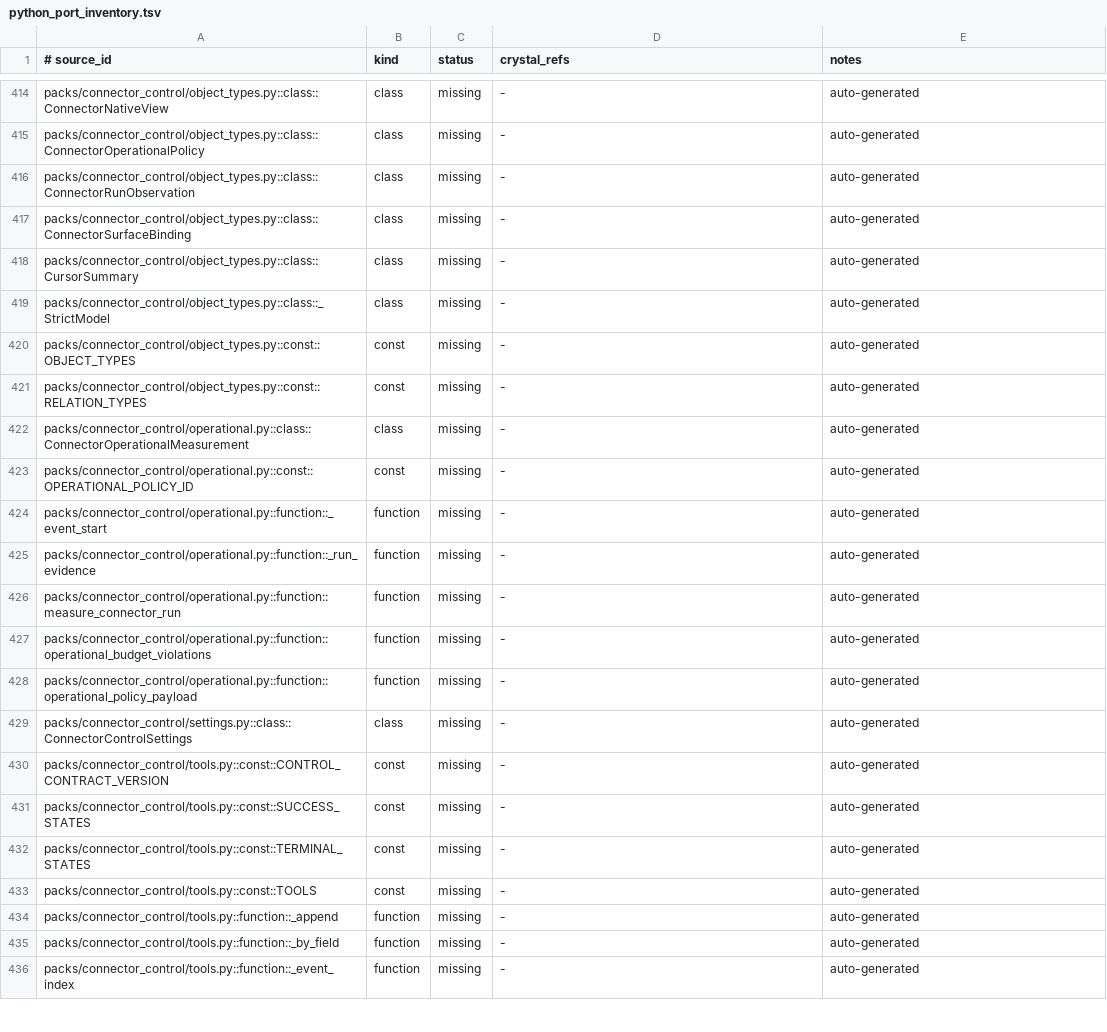
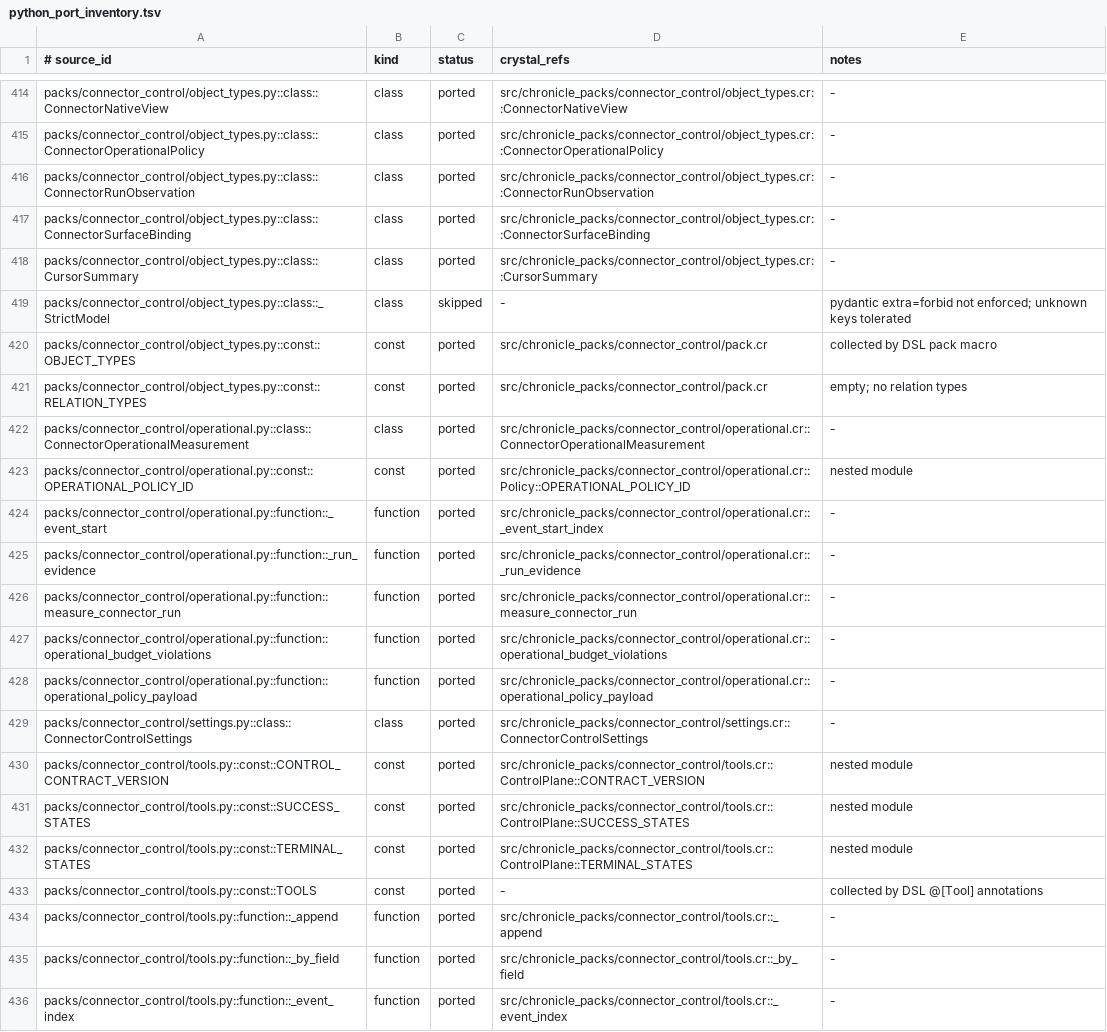
Before and after one commit to dsisnero/chronicle-packs, a TSV file: plans/inventory/python_port_inventory.tsv, drawn as a sheet; only a part is shown, gaps mark what is left out; the diff covers the shown part only; the diff names each change by its address in the sheet, - before the commit and + after, or states it on an @@ line.

Commit message:
port: connector_control — idempotent adapter outputs + maintenance registry
- 6 object types as JSON::Serializable structs (binding, run observation,
  learning delta, native view, operational policy, maintenance request),
  0 relation types; ConnectorControlSettings (refs/exceptions caps)
- contracts.cr: 5 family-native data models + validate_native_data for
  conversation/schedule/records/documents/telemetry
- record adapters: idempotent upserts keyed by sha256 *_identity with
  immutable-field guards and merge patches; binding accumulates routes;
  run observation derives health + appends attempt/update/terminal/success
  event ids; learning delta caps refs/exceptions; native view validates
  through the family models
- projections: project_connector_control_plane (bindings/runs/views with
  event-trace lookups) and project_connector_learning_deltas
- maintenance: handler registry (register/clear/unregister) +
  request_connector_refresh (single active manual-refresh binding, rejects
  running surfaces, dispatches handler to accepted/failed)
- behaviors: seed_connector_operational_policy (idempotent) +
  project_source_lifecycle_to_connector_binding (lifecycle -> binding status)
- operational: policy payload, measure_connector_run, budget violations
- inventory + plans/parity.md updated (390/2080 ported, 27 skipped, 16 deferred)

```diff
--- a/plans/inventory/python_port_inventory.tsv
+++ b/plans/inventory/python_port_inventory.tsv
-C414:C418 (status): missing
+C414:C418 (status): ported
-D414 (crystal_refs): -
+D414 (crystal_refs): src/chronicle_packs/connector_control/object_types.cr::ConnectorNativeView
-E414:E418 (notes): auto-generated
+E414:E418 (notes): -
-D415 (crystal_refs): -
+D415 (crystal_refs): src/chronicle_packs/connector_control/object_types.cr::ConnectorOperationalPolicy
-D416 (crystal_refs): -
+D416 (crystal_refs): src/chronicle_packs/connector_control/object_types.cr::ConnectorRunObservation
-D417 (crystal_refs): -
+D417 (crystal_refs): src/chronicle_packs/connector_control/object_types.cr::ConnectorSurfaceBinding
-D418 (crystal_refs): -
+D418 (crystal_refs): src/chronicle_packs/connector_control/object_types.cr::CursorSummary
-C419 (status): missing
+C419 (status): skipped
-E419 (notes): auto-generated
+E419 (notes): pydantic extra=forbid not enforced; unknown keys tolerated
-C420:C436 (status): missing
+C420:C436 (status): ported
-D420:D421 (crystal_refs): -
+D420:D421 (crystal_refs): src/chronicle_packs/connector_control/pack.cr
-E420 (notes): auto-generated
+E420 (notes): collected by DSL pack macro
-E421 (notes): auto-generated
+E421 (notes): empty; no relation types
-D422 (crystal_refs): -
+D422 (crystal_refs): src/chronicle_packs/connector_control/operational.cr::ConnectorOperationalMeasurement
-E422 (notes): auto-generated
+E422 (notes): -
-D423 (crystal_refs): -
+D423 (crystal_refs): src/chronicle_packs/connector_control/operational.cr::Policy::OPERATIONAL_POLICY_ID
-E423 (notes): auto-generated
+E423 (notes): nested module
-D424 (crystal_refs): -
+D424 (crystal_refs): src/chronicle_packs/connector_control/operational.cr::_event_start_index
-E424:E429 (notes): auto-generated
+E424:E429 (notes): -
-D425 (crystal_refs): -
+D425 (crystal_refs): src/chronicle_packs/connector_control/operational.cr::_run_evidence
-D426 (crystal_refs): -
+D426 (crystal_refs): src/chronicle_packs/connector_control/operational.cr::measure_connector_run
-D427 (crystal_refs): -
+D427 (crystal_refs): src/chronicle_packs/connector_control/operational.cr::operational_budget_violations
-D428 (crystal_refs): -
+D428 (crystal_refs): src/chronicle_packs/connector_control/operational.cr::operational_policy_payload
-D429 (crystal_refs): -
+D429 (crystal_refs): src/chronicle_packs/connector_control/settings.cr::ConnectorControlSettings
-D430 (crystal_refs): -
+D430 (crystal_refs): src/chronicle_packs/connector_control/tools.cr::ControlPlane::CONTRACT_VERSION
-E430:E432 (notes): auto-generated
+E430:E432 (notes): nested module
-D431 (crystal_refs): -
+D431 (crystal_refs): src/chronicle_packs/connector_control/tools.cr::ControlPlane::SUCCESS_STATES
-D432 (crystal_refs): -
+D432 (crystal_refs): src/chronicle_packs/connector_control/tools.cr::ControlPlane::TERMINAL_STATES
-E433 (notes): auto-generated
+E433 (notes): collected by DSL @[Tool] annotations
-D434 (crystal_refs): -
+D434 (crystal_refs): src/chronicle_packs/connector_control/tools.cr::_append
-E434:E436 (notes): auto-generated
+E434:E436 (notes): -
-D435 (crystal_refs): -
+D435 (crystal_refs): src/chronicle_packs/connector_control/tools.cr::_by_field
-D436 (crystal_refs): -
+D436 (crystal_refs): src/chronicle_packs/connector_control/tools.cr::_event_index
```
Also changed, not shown: 114 edited cells elsewhere in this file, 11 other files.
